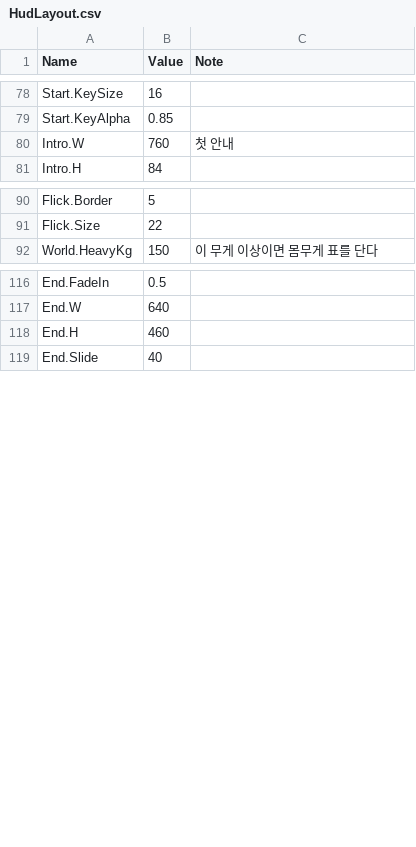
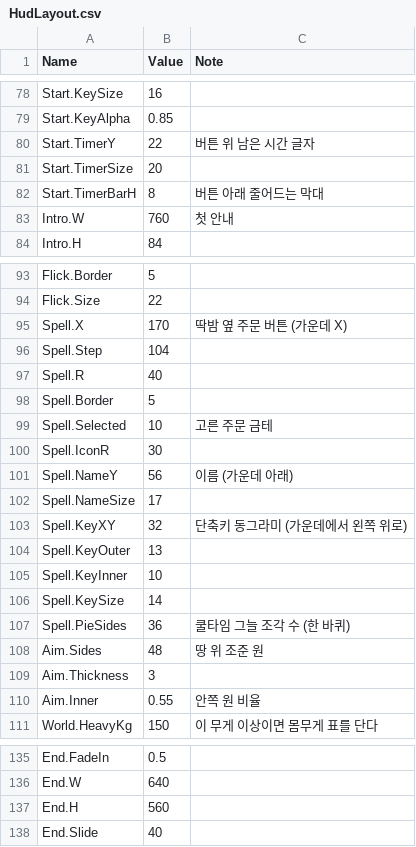
Before and after one commit to YooJaeJun/YJJWacky, a CSV file: Content/YJJWacky/Data/HudLayout.csv, drawn as a sheet; only a part is shown, gaps mark what is left out; the diff covers the shown part only.

```diff
--- a/Content/YJJWacky/Data/HudLayout.csv
+++ b/Content/YJJWacky/Data/HudLayout.csv
@@ -79,2 +79,5 @@ Start.KeySize,16,
 Start.KeyAlpha,0.85,
+Start.TimerY,22,버튼 위 남은 시간 글자
+Start.TimerSize,20,
+Start.TimerBarH,8,버튼 아래 줄어드는 막대
 Intro.W,760,첫 안내
@@ -91,2 +94,18 @@ Flick.Border,5,
 Flick.Size,22,
+Spell.X,170,딱밤 옆 주문 버튼 (가운데 X)
+Spell.Step,104,
+Spell.R,40,
+Spell.Border,5,
+Spell.Selected,10,고른 주문 금테
+Spell.IconR,30,
+Spell.NameY,56,이름 (가운데 아래)
+Spell.NameSize,17,
+Spell.KeyXY,32,단축키 동그라미 (가운데에서 왼쪽 위로)
+Spell.KeyOuter,13,
+Spell.KeyInner,10,
+Spell.KeySize,14,
+Spell.PieSides,36,쿨타임 그늘 조각 수 (한 바퀴)
+Aim.Sides,48,땅 위 조준 원
+Aim.Thickness,3,
+Aim.Inner,0.55,안쪽 원 비율
 World.HeavyKg,150,이 무게 이상이면 몸무게 표를 단다
@@ -117,3 +136,3 @@ End.FadeIn,0.5,
 End.W,640,
-End.H,460,
+End.H,560,
 End.Slide,40,
```
Also changed, not shown: 10 added rows and 2 edited cells elsewhere in this file, Content/YJJWacky/Data/Colors.csv, Content/YJJWacky/Data/HudIcons.csv, 16 other files.
